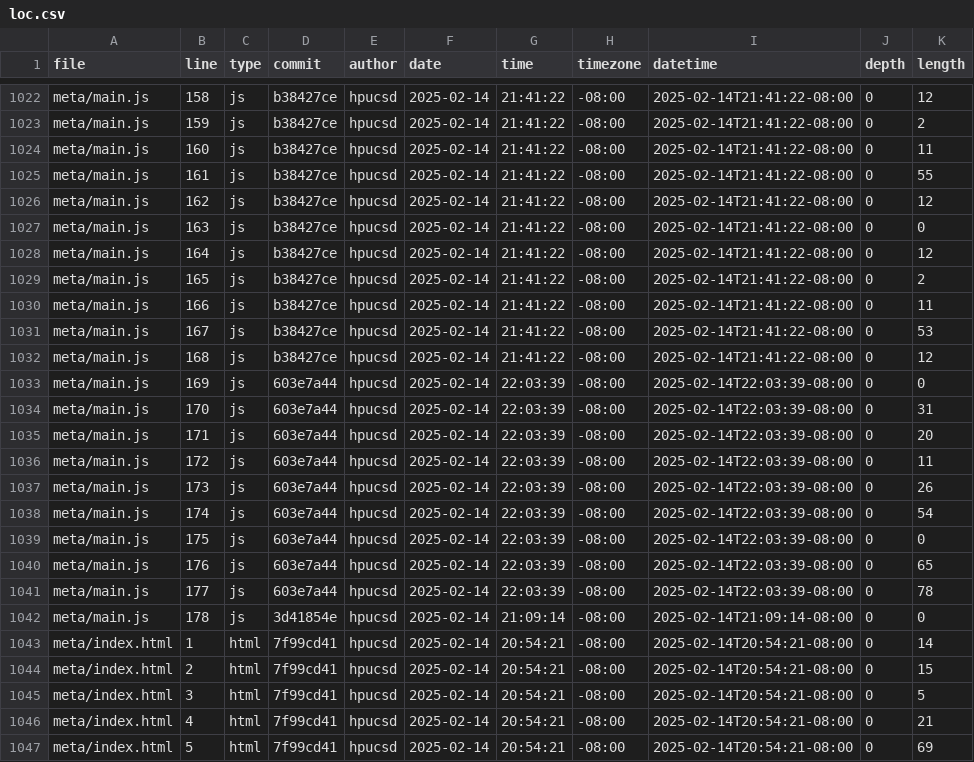
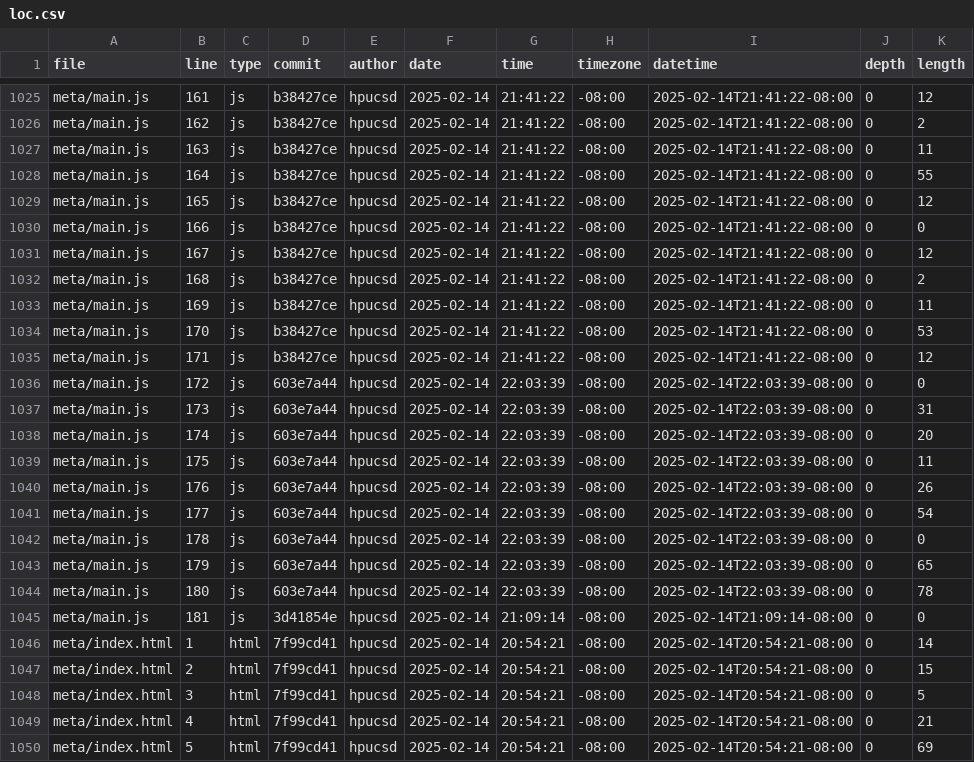
Before and after one commit to hpucsd/portfolio, a CSV file: meta/loc.csv, drawn as a sheet; only a part is shown, gaps mark what is left out; addresses are those after the commit; the diff covers the shown part only; the diff names each change by its address in the sheet, - before the commit and + after, or states it on an @@ line.

```diff
--- a/meta/loc.csv
+++ b/meta/loc.csv
-B1025 (line): 158
+B1025 (line): 161
-B1026 (line): 159
+B1026 (line): 162
-B1027 (line): 160
+B1027 (line): 163
-B1028 (line): 161
+B1028 (line): 164
-B1029 (line): 162
+B1029 (line): 165
-B1030 (line): 163
+B1030 (line): 166
-B1031 (line): 164
+B1031 (line): 167
-B1032 (line): 165
+B1032 (line): 168
-B1033 (line): 166
+B1033 (line): 169
-B1034 (line): 167
+B1034 (line): 170
-B1035 (line): 168
+B1035 (line): 171
-B1036 (line): 169
+B1036 (line): 172
-B1037 (line): 170
+B1037 (line): 173
-B1038 (line): 171
+B1038 (line): 174
-B1039 (line): 172
+B1039 (line): 175
-B1040 (line): 173
+B1040 (line): 176
-B1041 (line): 174
+B1041 (line): 177
-B1042 (line): 175
+B1042 (line): 178
-B1043 (line): 176
+B1043 (line): 179
-B1044 (line): 177
+B1044 (line): 180
-B1045 (line): 178
+B1045 (line): 181
```
Also changed, not shown: 3 added rows and 24 edited cells elsewhere in this file.
